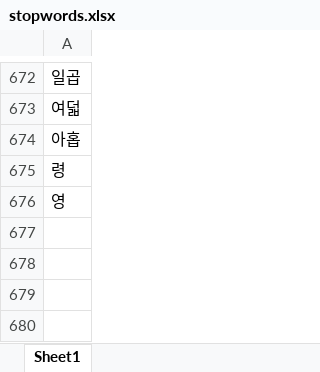
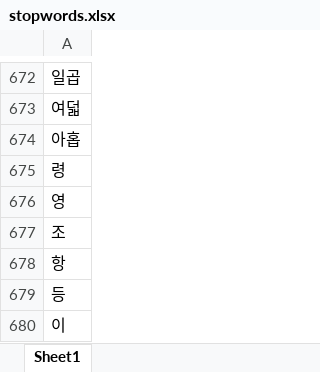
Before and after one commit to park1997/Industrial_safety_and_health_law-visualization, an Excel workbook: ParkByeongHyeon/stopwords.xlsx, sheet Sheet1, drawn as a sheet; only a part is shown, gaps mark what is left out; values as stored, in another font and other column widths than the file's, no borders; the diff names each change by its address in the sheet, - before the commit and + after, or states it on an @@ line.

```diff
--- a/ParkByeongHyeon/stopwords.xlsx (sheet Sheet1)
+++ b/ParkByeongHyeon/stopwords.xlsx (sheet Sheet1)
+row 677: 조
+row 678: 항
+row 679: 등
+row 680: 이
```
Also changed, not shown: ParkByeongHyeon/산업안전보건법.xlsx, 1 other file.
